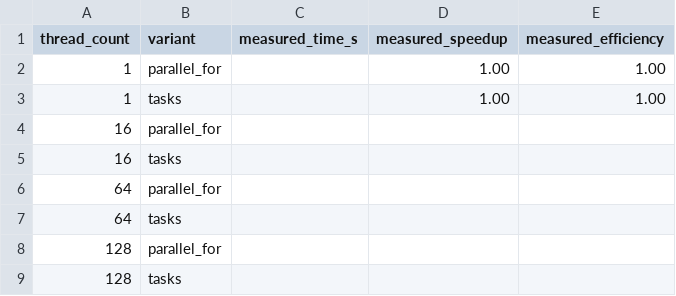
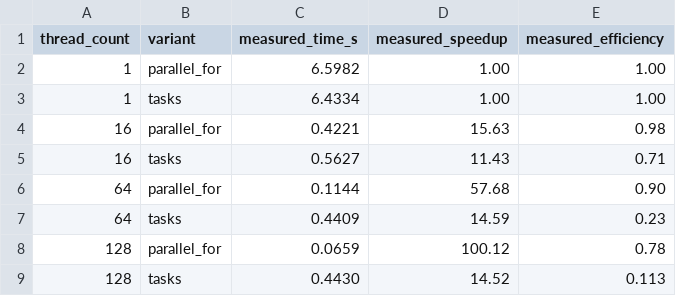
Before and after one commit to ada-ggf25/Patterns-for-Parallel-Programing, a CSV file: Assessment 2/tables.csv, drawn as a sheet.

Commit message:
Updating Assessment 2

```diff
--- a/Assessment 2/tables.csv
+++ b/Assessment 2/tables.csv
@@ -1,9 +1,9 @@
 thread_count,variant,measured_time_s,measured_speedup,measured_efficiency
-1,parallel_for,,1.00,1.00
-1,tasks,,1.00,1.00
-16,parallel_for,,,
-16,tasks,,,
-64,parallel_for,,,
-64,tasks,,,
-128,parallel_for,,,
-128,tasks,,,
+1,parallel_for,6.5982,1.00,1.00
+1,tasks,6.4334,1.00,1.00
+16,parallel_for,0.4221,15.63,0.98
+16,tasks,0.5627,11.43,0.71
+64,parallel_for,0.1144,57.68,0.90
+64,tasks,0.4409,14.59,0.23
+128,parallel_for,0.0659,100.12,0.78
+128,tasks,0.4430,14.52,0.113
```
Also changed, not shown: 46 other files.
